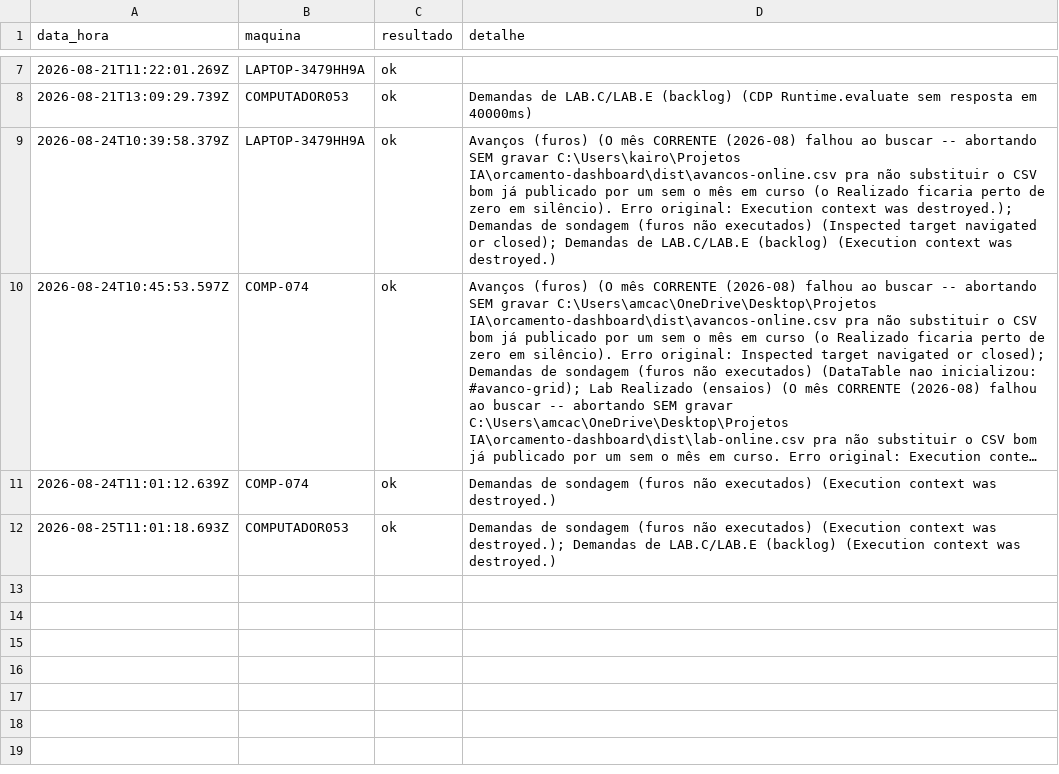
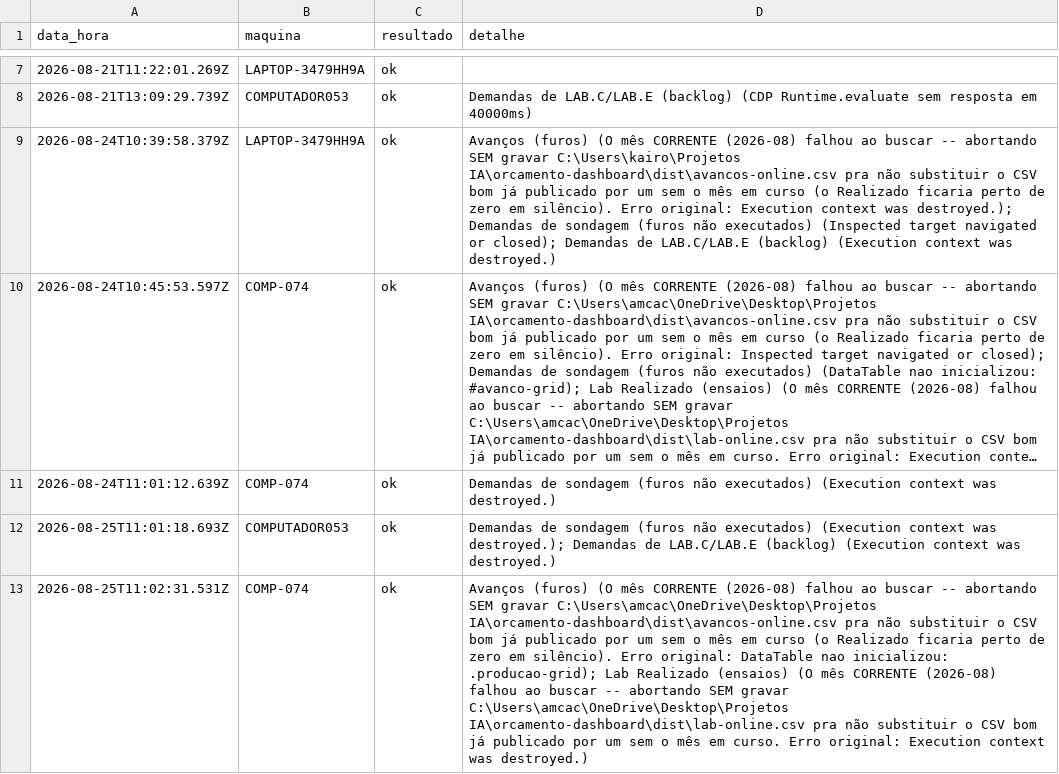
Before and after one commit to amcaccere261283/orcamento-dashboard, a CSV file: dist/heartbeat-atualizacao-volume.csv, drawn as a sheet; only a part is shown, gaps mark what is left out; long unchanged cells end in …; the diff names each change by its address in the sheet, - before the commit and + after, or states it on an @@ line.

```diff
--- a/dist/heartbeat-atualizacao-volume.csv
+++ b/dist/heartbeat-atualizacao-volume.csv
+row 13: 2026-08-25T11:02:31.531Z | COMP-074 | ok | Avanços (furos) (O mês CORRENTE (2026-08) falhou ao buscar -- abortando SEM gravar C:\Users\amcac\OneDrive\Desktop\Projetos IA\orcamento-dashboard\dist\avancos-online.csv pra não substituir o CSV bom já publicado por um sem o mês em curso (o Realizado ficaria perto de zero em silêncio). Erro original: DataTable nao inicializou: .producao-grid); Lab Realizado (ensaios) (O mês CORRENTE (2026-08) falhou ao buscar -- abortando SEM gravar C:\Users\amcac\OneDrive\Desktop\Projetos IA\orcamento-dashboard\dist\lab-online.csv pra não substituir o CSV bom já publicado por um sem o mês em curso. Erro original: Execution context was destroyed.)
```
Also changed, not shown: dist/demandas-sondagem-online.csv, docs/demandas-sondagem-online.csv, 3 other files.
